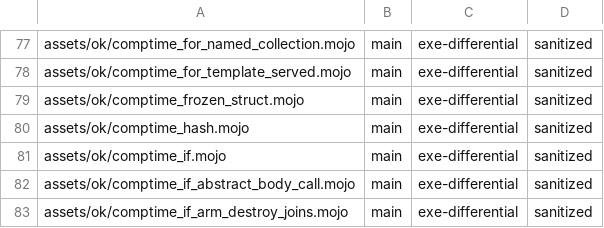
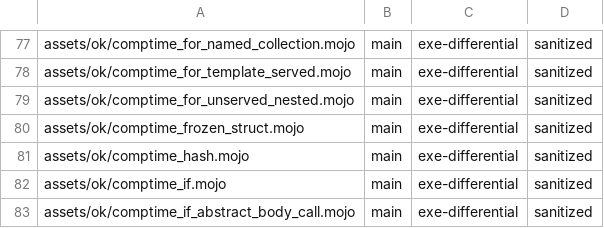
Before and after one commit to bpr/mojito, a TSV file: conformance/pliron-parity.tsv, drawn as a sheet; only a part is shown, gaps mark what is left out; the shorter side is filled out with more unchanged rows; the diff names each change by its address in the sheet, - before the commit and + after, or states it on an @@ line.

```diff
--- a/conformance/pliron-parity.tsv
+++ b/conformance/pliron-parity.tsv
+row 79: assets/ok/comptime_for_unserved_nested.mojo | main | exe-differential | sanitized
```
Also changed, not shown: conformance/assets-mojo-rejects.tsv, conformance/pliron-scalar.tsv, 6 other files.
